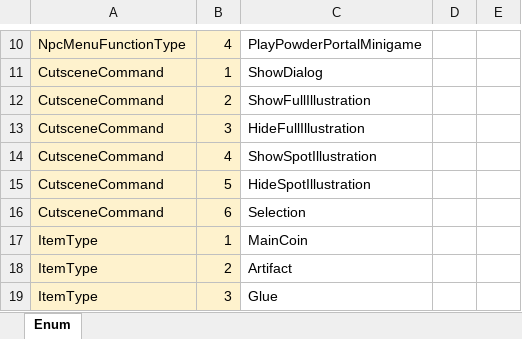
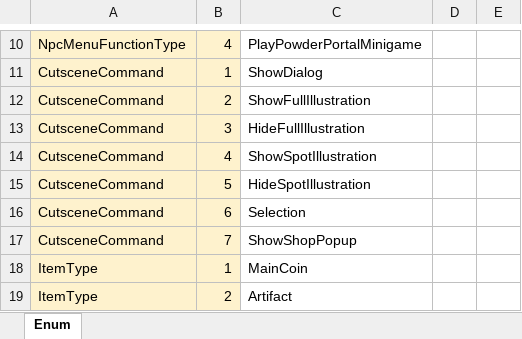
Before and after one commit to Lunaria-Project/lunaria-data, an Excel workbook: excel/EnumData.xlsx, sheet Enum, drawn as a sheet; only a part is shown, gaps mark what is left out; the shorter side is filled out with more unchanged rows; values as stored, in another font and other column widths than the file's, no borders; the diff names each change by its address in the sheet, - before the commit and + after, or states it on an @@ line.

```diff
--- a/excel/EnumData.xlsx (sheet Enum)
+++ b/excel/EnumData.xlsx (sheet Enum)
+row 17: CutsceneCommand | 7 | ShowShopPopup
```
Also changed, not shown: excel/CutsceneData.xlsx.
